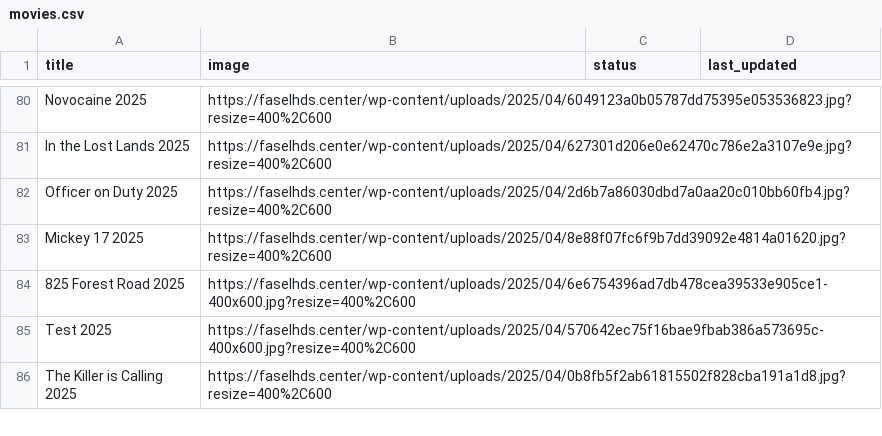
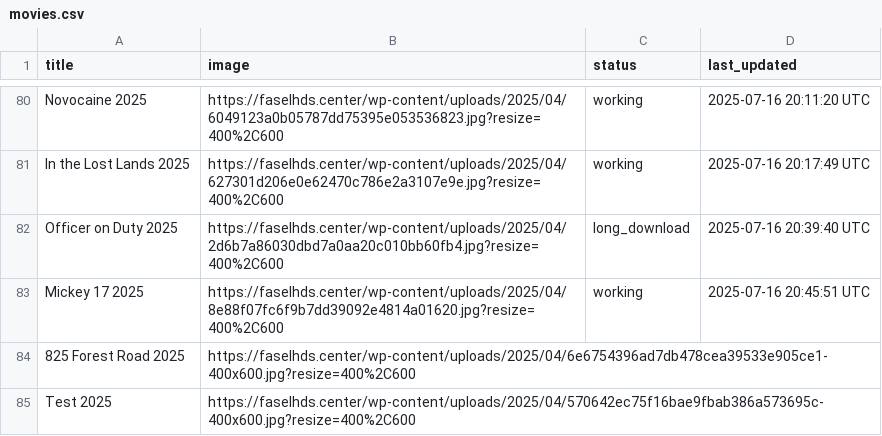
Before and after one commit to AliAHmed414/movie, a CSV file: track-server/movies.csv, drawn as a sheet; only a part is shown, gaps mark what is left out; the shorter side is filled out with more unchanged rows; the diff covers the shown part only; the diff names each change by its address in the sheet, - before the commit and + after, or states it on an @@ line.

```diff
--- a/track-server/movies.csv
+++ b/track-server/movies.csv
-C80:C81 (status): (empty)
+C80:C81 (status): working
-D80 (last_updated): (empty)
+D80 (last_updated): 2025-07-16 20:11:20 UTC
-D81 (last_updated): (empty)
+D81 (last_updated): 2025-07-16 20:17:49 UTC
-C82 (status): (empty)
+C82 (status): long_download
-D82 (last_updated): (empty)
+D82 (last_updated): 2025-07-16 20:39:40 UTC
-C83 (status): (empty)
+C83 (status): working
-D83 (last_updated): (empty)
+D83 (last_updated): 2025-07-16 20:45:51 UTC
```
Also changed, not shown: 89 edited cells elsewhere in this file, 10 other files.
